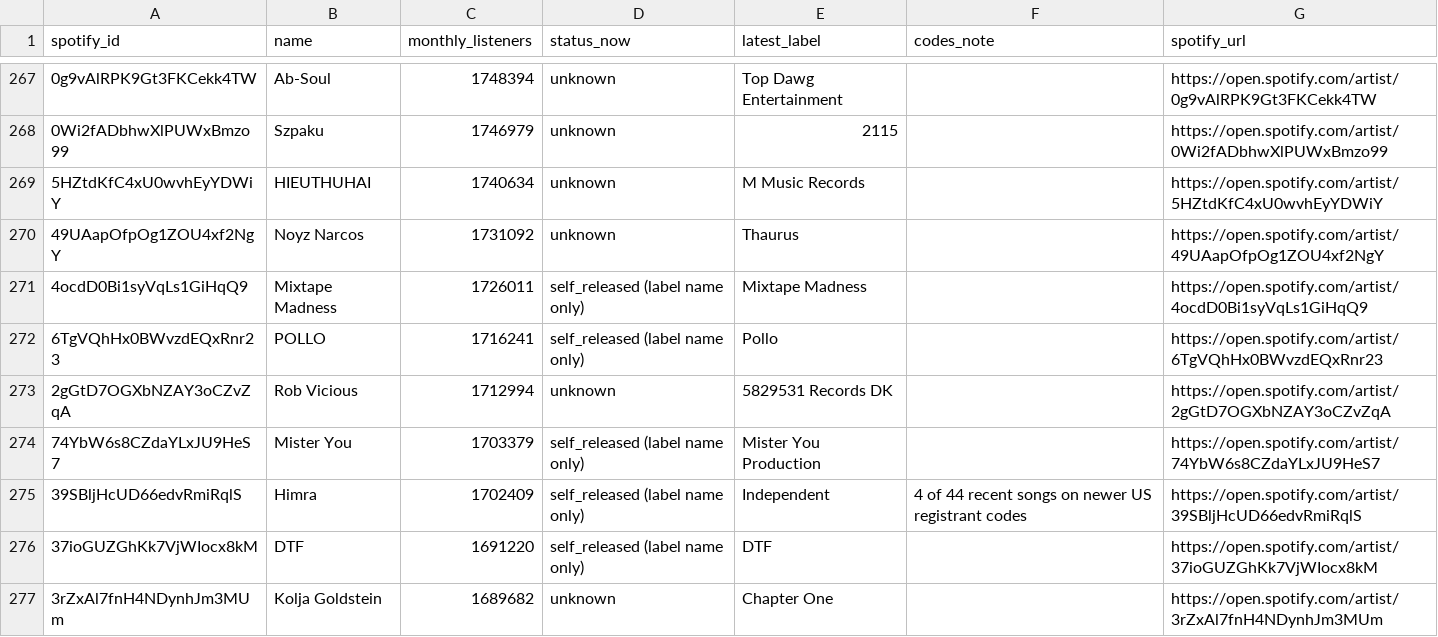
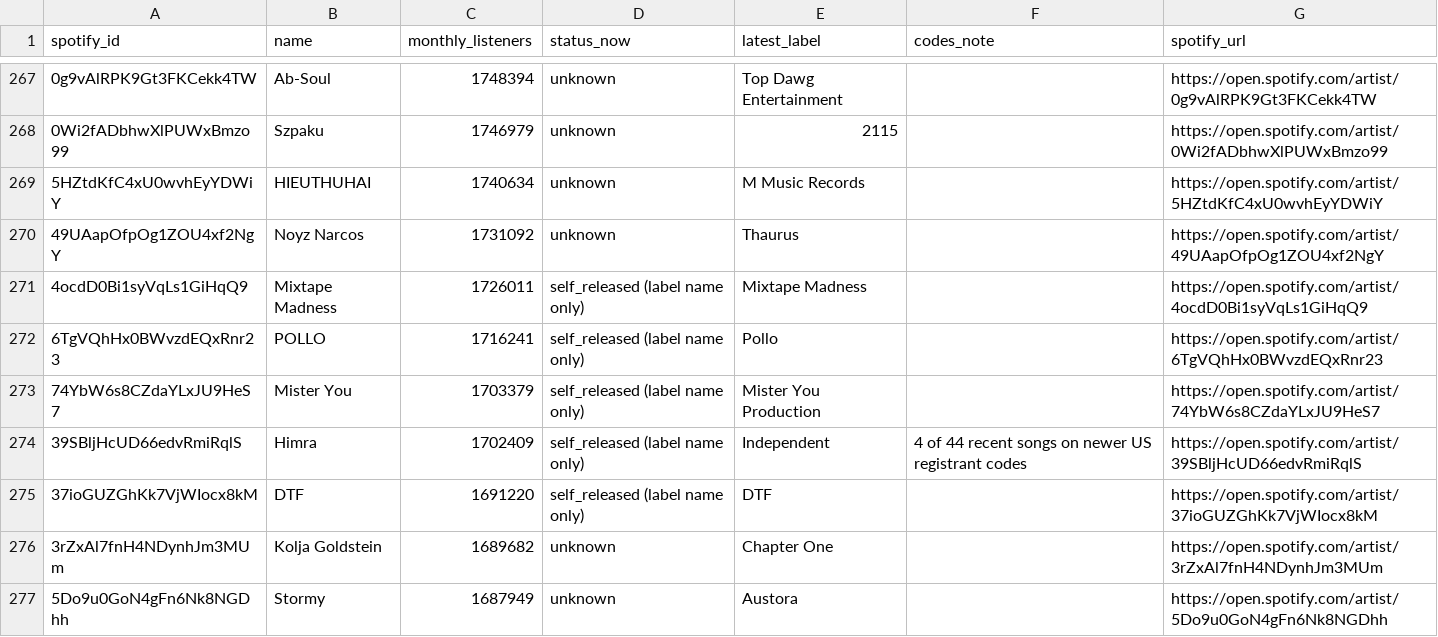
Before and after one commit to sverigeleague/Music, a CSV file: review/label_review.csv, drawn as a sheet; only a part is shown, gaps mark what is left out; the shorter side is filled out with more unchanged rows.

```diff
--- a/review/label_review.csv
+++ b/review/label_review.csv
@@ -272,3 +272,2 @@ spotify_id,name,monthly_listeners,status_now,latest_label,codes_note,spotify_url
 6TgVQhHx0BWvzdEQxRnr23,POLLO,1716241,self_released (label name only),Pollo,,https://open.spotify.com/artist/6TgVQhHx0BWvzdEQxRnr23
-2gGtD7OGXbNZAY3oCZvZqA,Rob Vicious,1712994,unknown,5829531 Records DK,,https://open.spotify.com/artist/2gGtD7OGXbNZAY3oCZvZqA
 74YbW6s8CZdaYLxJU9HeS7,Mister You,1703379,self_released (label name only),Mister You Production,,https://open.spotify.com/artist/74YbW6s8CZdaYLxJU9HeS7
```
Also changed, not shown: 45 other files.
